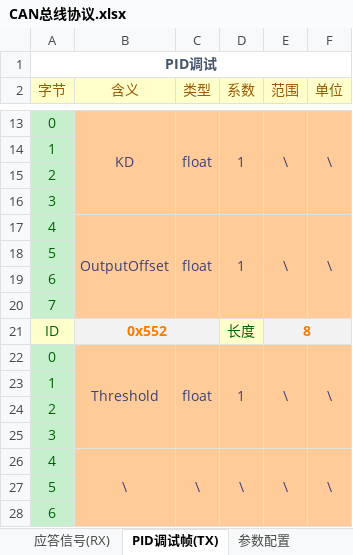
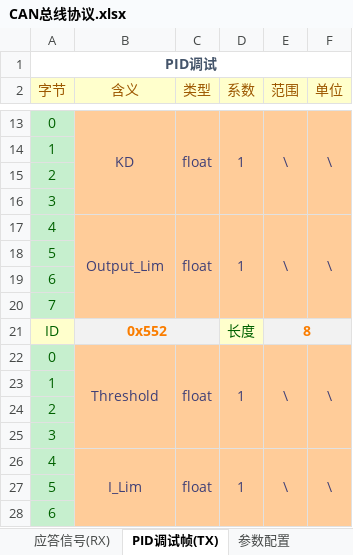
Before and after one commit to zgh551/APA_NXP, an Excel workbook: Doc/Protocol/CAN总线协议.xlsx, sheet PID调试帧(TX), drawn as a sheet; only a part is shown, gaps mark what is left out; values as stored, in another font and other column widths than the file's, no borders; the diff names each change by its address in the sheet, - before the commit and + after, or states it on an @@ line.

```diff
--- a/Doc/Protocol/CAN总线协议.xlsx (sheet PID调试帧(TX))
+++ b/Doc/Protocol/CAN总线协议.xlsx (sheet PID调试帧(TX))
-B17 (含义): OutputOffset
+B17 (含义): Output_Lim
-B26 (含义): \
+B26 (含义): I_Lim
-C26 (类型): \
+C26 (类型): float
-D26 (系数): \
+D26 (系数): 1
```
Also changed, not shown: sheet 车身状态反馈(RX).
